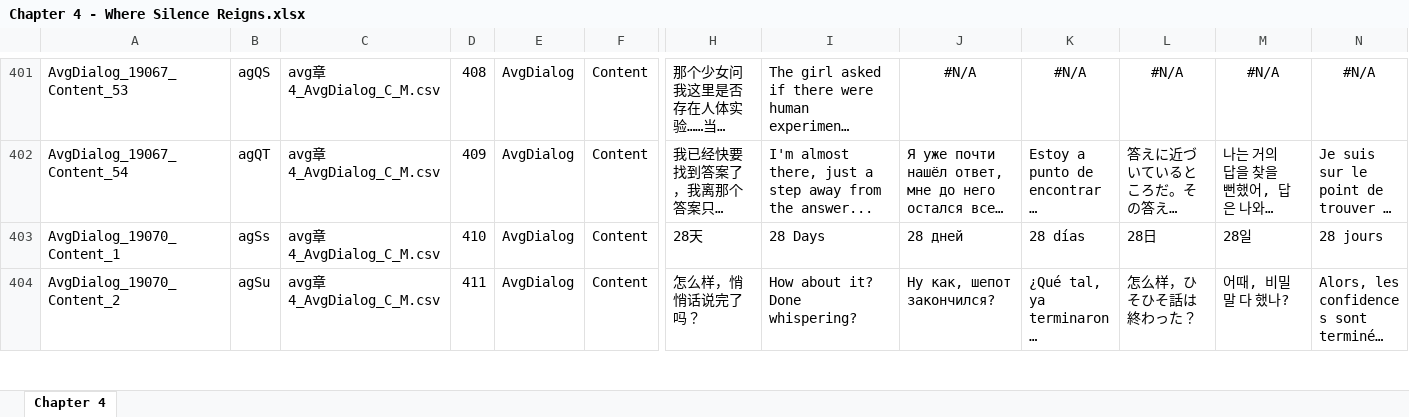
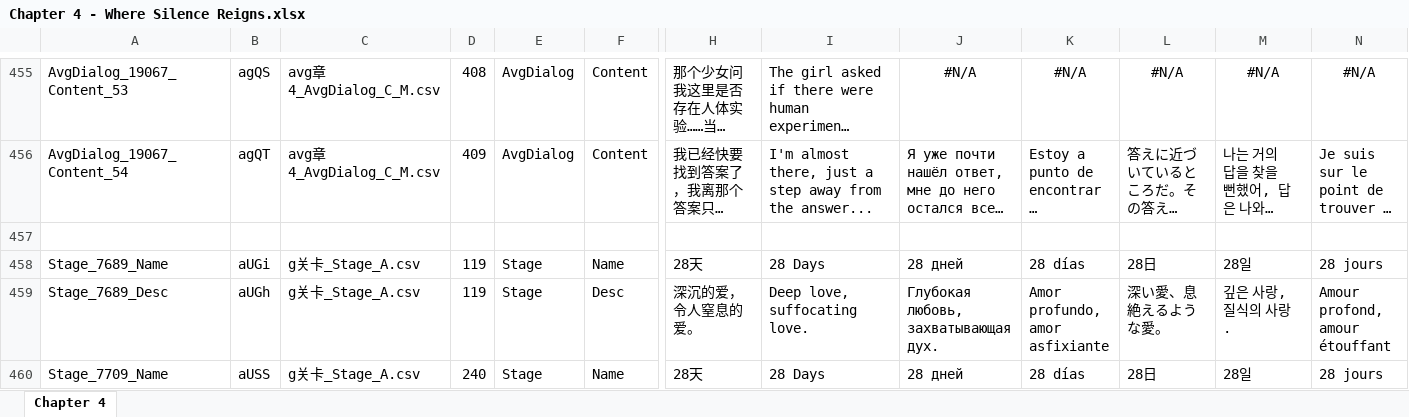
Before and after one commit to omnichromia/morimens-volunteer-coordination, an Excel workbook: Story/1 - Operation/Act 1 - Faded Legacy/Chapter 4 - Where Silence Reigns/Chapter 4 - Where Silence Reigns.xlsx, sheet Chapter 4, drawn as a sheet; only a part is shown, gaps mark what is left out; the shorter side is filled out with more unchanged rows; long unchanged cells end in …; values as stored, in another font and other column widths than the file's, no borders; rows hold the shown columns only; the diff covers the shown part only; the diff names each change by its address in the sheet, - before the commit and + after, or states it on an @@ line.

```diff
--- a/Story/1 - Operation/Act 1 - Faded Legacy/Chapter 4 - Where Silence Reigns/Chapter 4 - Where Silence Reigns.xlsx (sheet Chapter 4)
+++ b/Story/1 - Operation/Act 1 - Faded Legacy/Chapter 4 - Where Silence Reigns/Chapter 4 - Where Silence Reigns.xlsx (sheet Chapter 4)
+row 457: (empty)
+row 458: Stage_7689_Name | aUGi | g关卡_Stage_A.csv | 119 | Stage | Name | 28天 | 28 Days | 28 дней | 28 días | 28日 | 28일 | 28 jours
+row 459: Stage_7689_Desc | aUGh | g关卡_Stage_A.csv | 119 | Stage | Desc | 深沉的爱，令人窒息的爱。 | Deep love, suffocating love. | Глубокая любовь, захватывающая дух. | Amor profundo, amor asfixiante | 深い愛、息絶えるような愛。 | 깊은 사랑, 질식의 사랑. | Amour profond, amour étouffant
+row 460: Stage_7709_Name | aUSS | g关卡_Stage_A.csv | 240 | Stage | Name | 28天 | 28 Days | 28 дней | 28 días | 28日 | 28일 | 28 jours
```
Also changed, not shown: 132 added rows elsewhere in this sheet, Story/1 - Operation/Act 1 - Faded Legacy/Chapter 0 - School Day/Chapter 0 - School Day.xlsx, Story/1 - Operation/Act 1 - Faded Legacy/Chapter 1 - East District's Enigma/Chapter 1 - East District's Enigma.xlsx, 11 other files.
